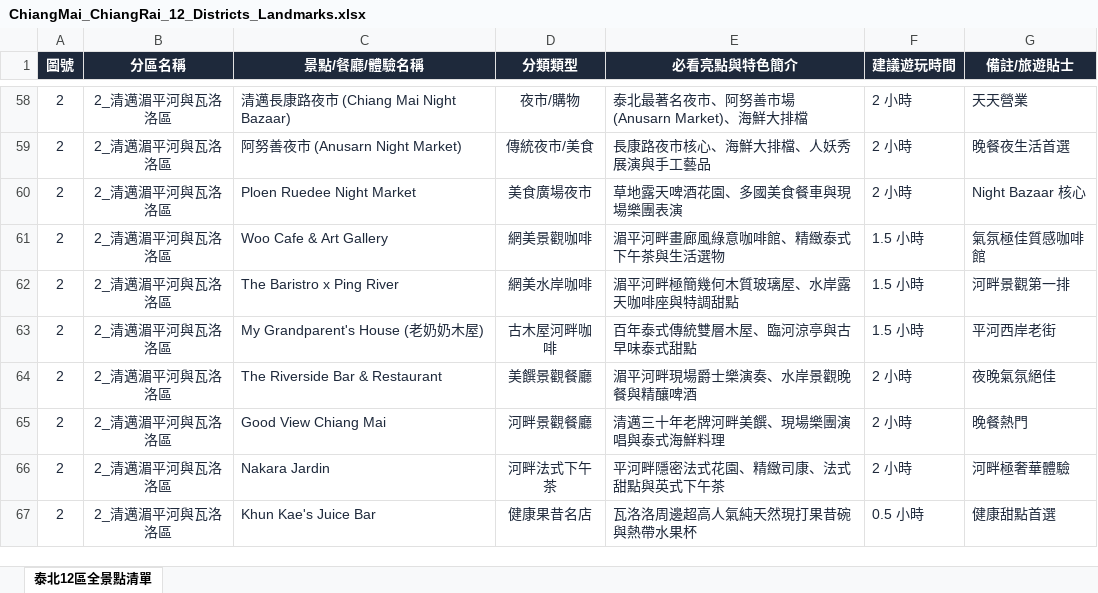
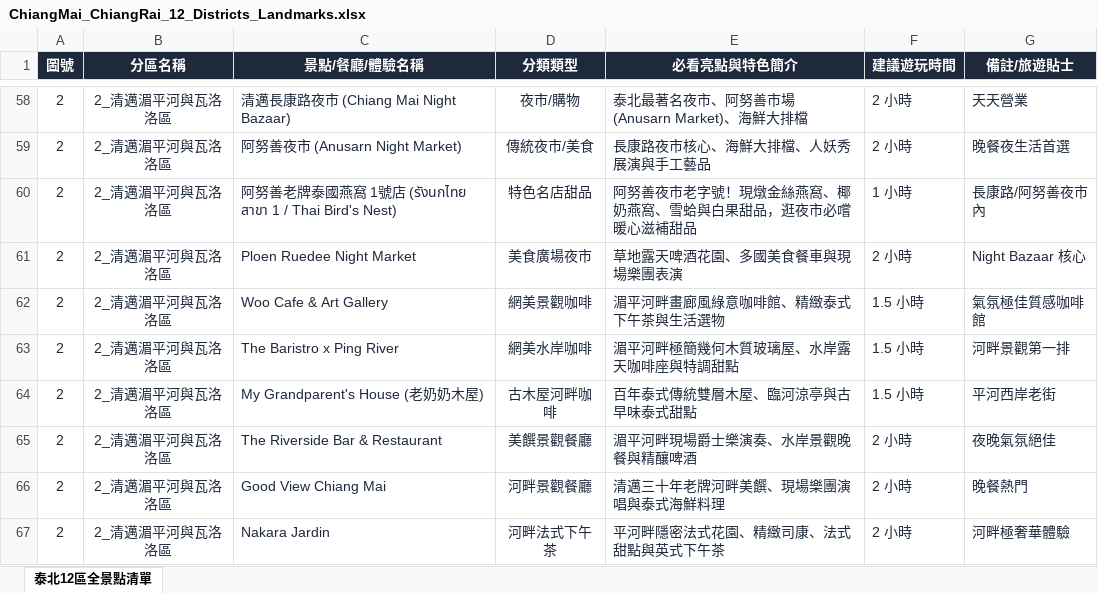
Before and after one commit to marcochen0508/ah-xun-travel, an Excel workbook: ChiangMai_ChiangRai_12_Districts_Landmarks.xlsx, sheet 泰北12區全景點清單, drawn as a sheet; only a part is shown, gaps mark what is left out; the shorter side is filled out with more unchanged rows; values as stored, in another font and other column widths than the file's, no borders; the diff names each change by its address in the sheet, - before the commit and + after, or states it on an @@ line.

Commit message:
feat: add Anusarn Market Thai Bird's Nest to landmarks and update database

```diff
--- a/ChiangMai_ChiangRai_12_Districts_Landmarks.xlsx (sheet 泰北12區全景點清單)
+++ b/ChiangMai_ChiangRai_12_Districts_Landmarks.xlsx (sheet 泰北12區全景點清單)
+row 60: 2 | 2_清邁湄平河與瓦洛洛區 | 阿努善老牌泰國燕窩 1號店 (รังนกไทย สาขา 1 / Thai Bird's Nest) | 特色名店甜品 | 阿努善夜市老字號！現燉金絲燕窩、椰奶燕窩、雪蛤與白果甜品，逛夜市必嚐暖心滋補甜品 | 1 小時 | 長康路/阿努善夜市內
```
Also changed, not shown: public/ChiangMai_ChiangRai_12_Districts_Landmarks.xlsx, 5 other files.
